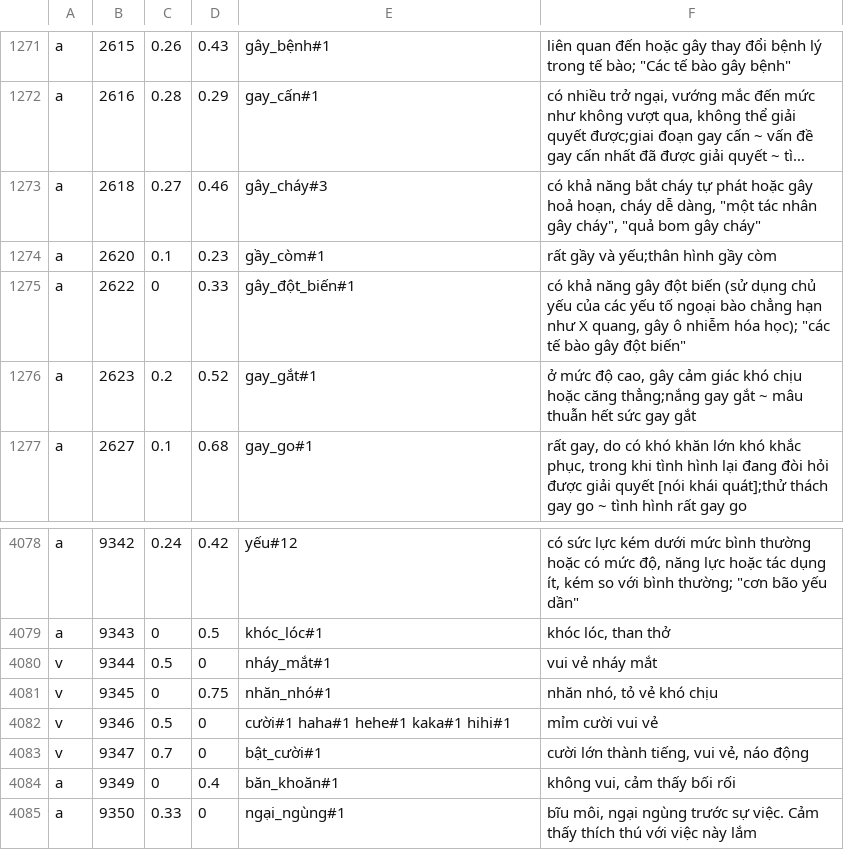
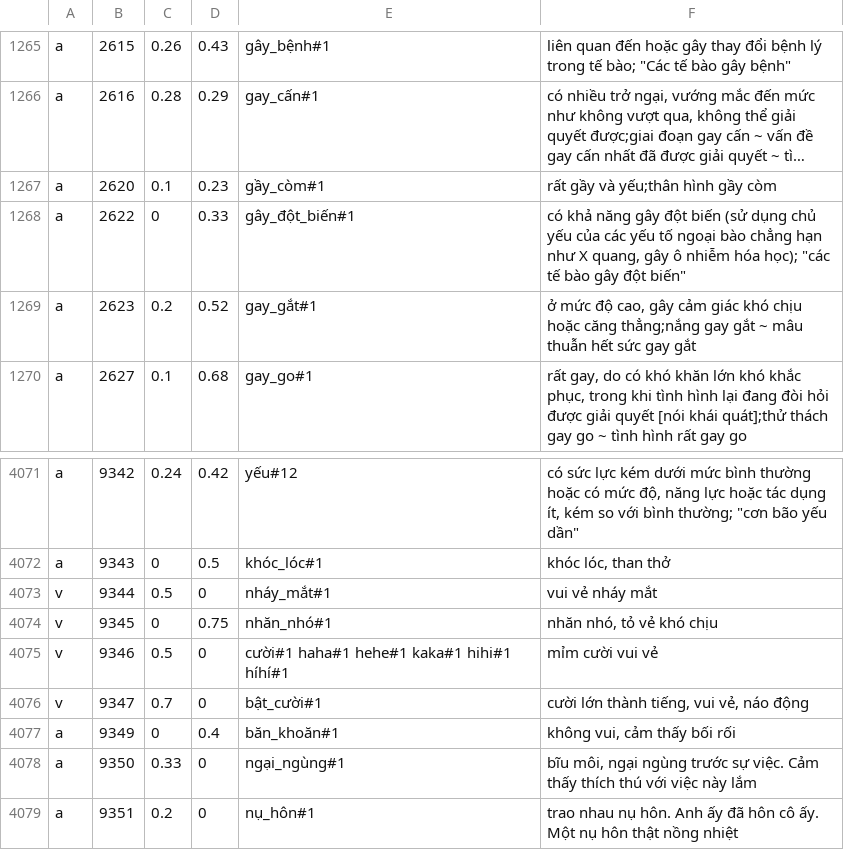
Before and after one commit to thanhthai3010/SentimentAndLDAService, a CSV file: DictionaryData/VietSentiWordNetopen1.1.csv, drawn as a sheet; only a part is shown, gaps mark what is left out; the shorter side is filled out with more unchanged rows; long unchanged cells end in …; removed rows and columns are numbered as before the commit, all else as after; the diff covers the shown part only; the diff names each change by its address in the sheet, - before the commit and + after, or states it on an @@ line.

```diff
--- a/DictionaryData/VietSentiWordNetopen1.1.csv
+++ b/DictionaryData/VietSentiWordNetopen1.1.csv
-row 1273: a | 2618 | 0.27 | 0.46 | gây_cháy#3 | có khả năng bắt cháy tự phát hoặc gây hoả hoạn, cháy dễ dàng, "một tác nhân gây cháy", "quả bom gây cháy"
-E4075: cười#1 haha#1 hehe#1 kaka#1 hihi#1
+E4075: cười#1 haha#1 hehe#1 kaka#1 hihi#1 híhí#1
```
Also changed, not shown: 6 removed rows elsewhere in this file, 9 other files.
